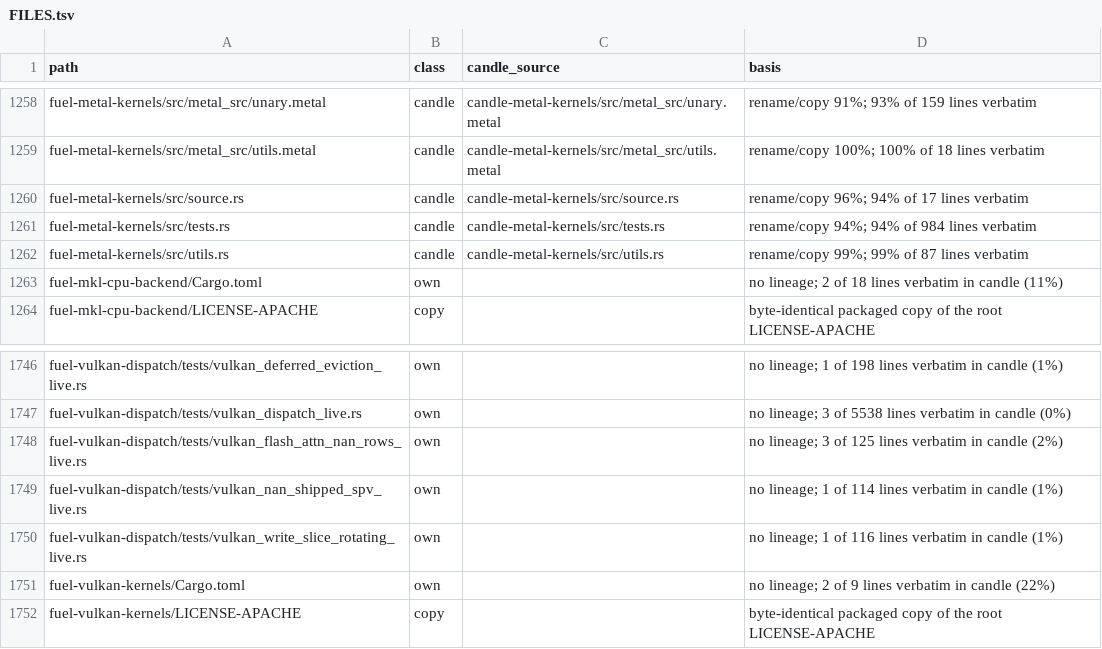
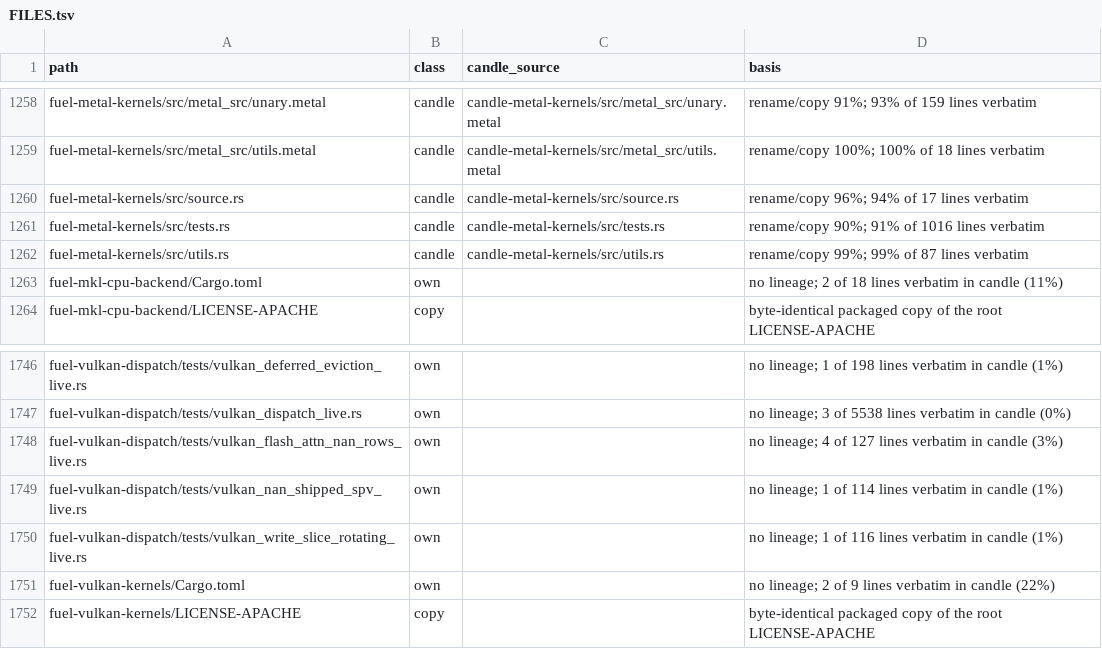
Before and after one commit to ThinkersJournal/fuel, a TSV file: docs/provenance/FILES.tsv, drawn as a sheet; only a part is shown, gaps mark what is left out.

```diff
--- a/docs/provenance/FILES.tsv
+++ b/docs/provenance/FILES.tsv
@@ -1260,3 +1260,3 @@ fuel-metal-kernels/src/metal_src/utils.metal	candle	candle-metal-kernels/src/met
 fuel-metal-kernels/src/source.rs	candle	candle-metal-kernels/src/source.rs	rename/copy 96%; 94% of 17 lines verbatim
-fuel-metal-kernels/src/tests.rs	candle	candle-metal-kernels/src/tests.rs	rename/copy 94%; 94% of 984 lines verbatim
+fuel-metal-kernels/src/tests.rs	candle	candle-metal-kernels/src/tests.rs	rename/copy 90%; 91% of 1016 lines verbatim
 fuel-metal-kernels/src/utils.rs	candle	candle-metal-kernels/src/utils.rs	rename/copy 99%; 99% of 87 lines verbatim
@@ -1747,3 +1747,3 @@ fuel-vulkan-dispatch/tests/vulkan_deferred_eviction_live.rs	own		no lineage; 1 o
 fuel-vulkan-dispatch/tests/vulkan_dispatch_live.rs	own		no lineage; 3 of 5538 lines verbatim in candle (0%)
-fuel-vulkan-dispatch/tests/vulkan_flash_attn_nan_rows_live.rs	own		no lineage; 3 of 125 lines verbatim in candle (2%)
+fuel-vulkan-dispatch/tests/vulkan_flash_attn_nan_rows_live.rs	own		no lineage; 4 of 127 lines verbatim in candle (3%)
 fuel-vulkan-dispatch/tests/vulkan_nan_shipped_spv_live.rs	own		no lineage; 1 of 114 lines verbatim in candle (1%)
```
Also changed, not shown: 11 other files.
